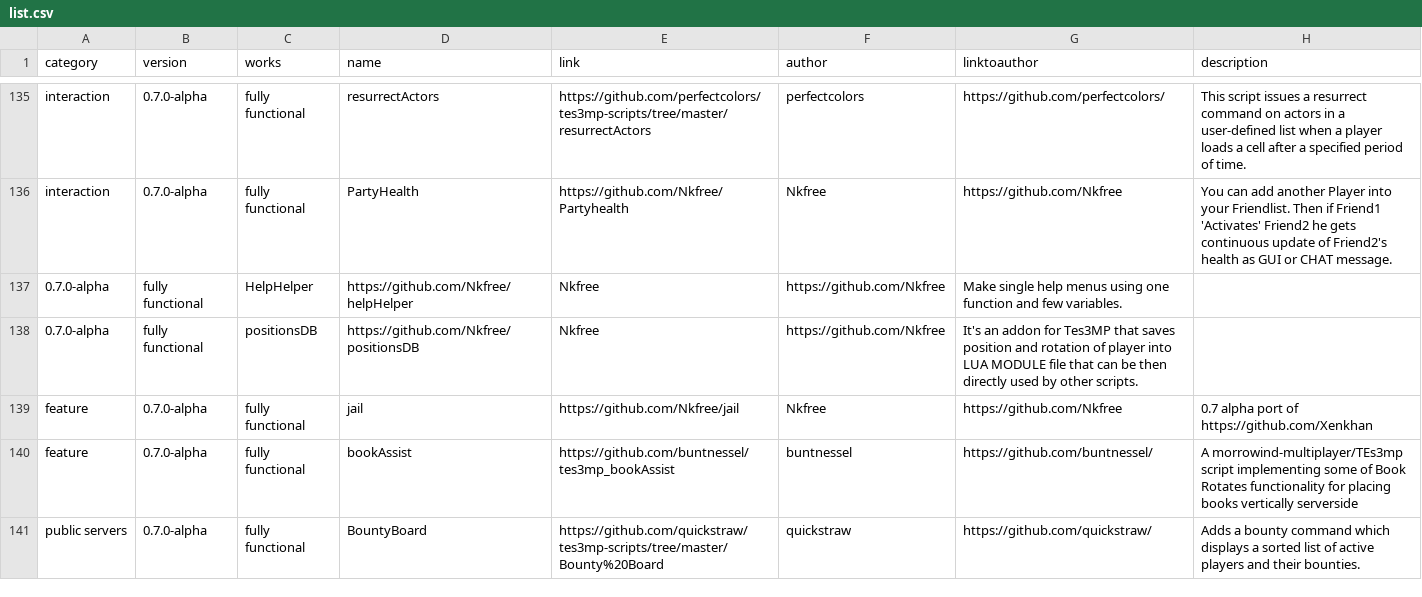
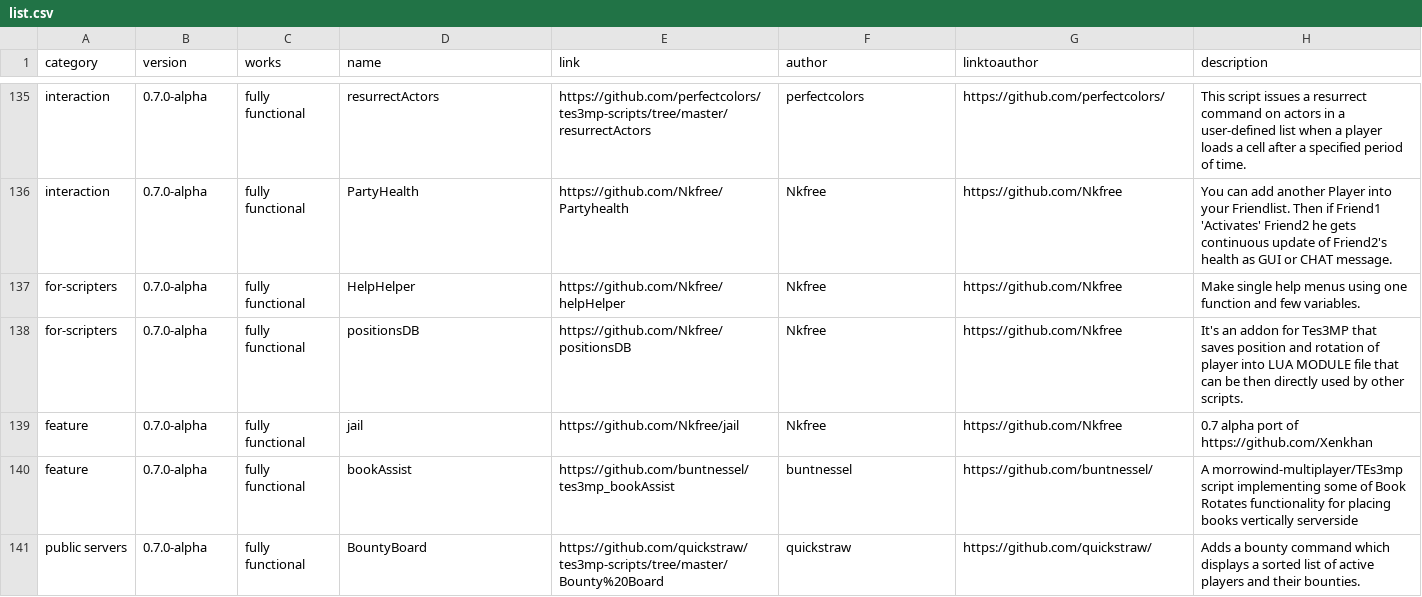
Before and after one commit to Nkfree/Ragefire-Tes3mp, a CSV file: old archive/list.csv, drawn as a sheet; only a part is shown, gaps mark what is left out; removed rows and columns are numbered as before the commit, all else as after; the diff names each change by its address in the sheet, - before the commit and + after, or states it on an @@ line.

Commit message:
Update list.csv

```diff
--- a/old archive/list.csv
+++ b/old archive/list.csv
-row 137: 0.7.0-alpha | fully functional | HelpHelper | https://github.com/Nkfree/helpHelper | Nkfree | https://github.com/Nkfree | Make single help menus using one function and few variables.
-row 138: 0.7.0-alpha | fully functional | positionsDB | https://github.com/Nkfree/positionsDB | Nkfree | https://github.com/Nkfree | It's an addon for Tes3MP that saves position and rotation of player into LUA MODULE file that can be then directly used by other scripts.
+row 137: for-scripters | 0.7.0-alpha | fully functional | HelpHelper | https://github.com/Nkfree/helpHelper | Nkfree | https://github.com/Nkfree | Make single help menus using one function and few variables.
+row 138: for-scripters | 0.7.0-alpha | fully functional | positionsDB | https://github.com/Nkfree/positionsDB | Nkfree | https://github.com/Nkfree | It's an addon for Tes3MP that saves position and rotation of player into LUA MODULE file that can be then directly used by other scripts.
```
